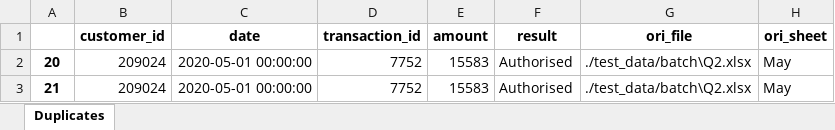
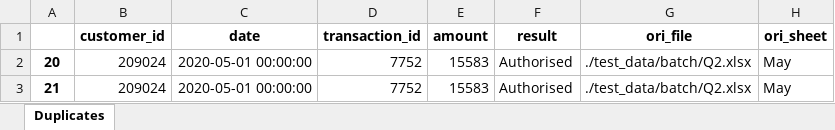
Before and after one commit to jceresearch/paat, an Excel workbook: 101 read from xls/output/101_Output_Exceptions.xlsx, sheet Duplicates, drawn as a sheet; values as stored, in another font and other column widths than the file's, no borders; the diff names each change by its address in the sheet, - before the commit and + after, or states it on an @@ line.

Commit message:
improving the batch excel routine
added a better check of the number of records and fields in each sheet
before attempting to merge

```diff
--- a/101 read from xls/output/101_Output_Exceptions.xlsx (sheet Duplicates)
+++ b/101 read from xls/output/101_Output_Exceptions.xlsx (sheet Duplicates)
-G2:G3 (ori_file): ./test_data/batch\Q2.xlsx
+G2:G3 (ori_file): ./test_data/batch/Q2.xlsx
```
Also changed, not shown: 1 other file.
